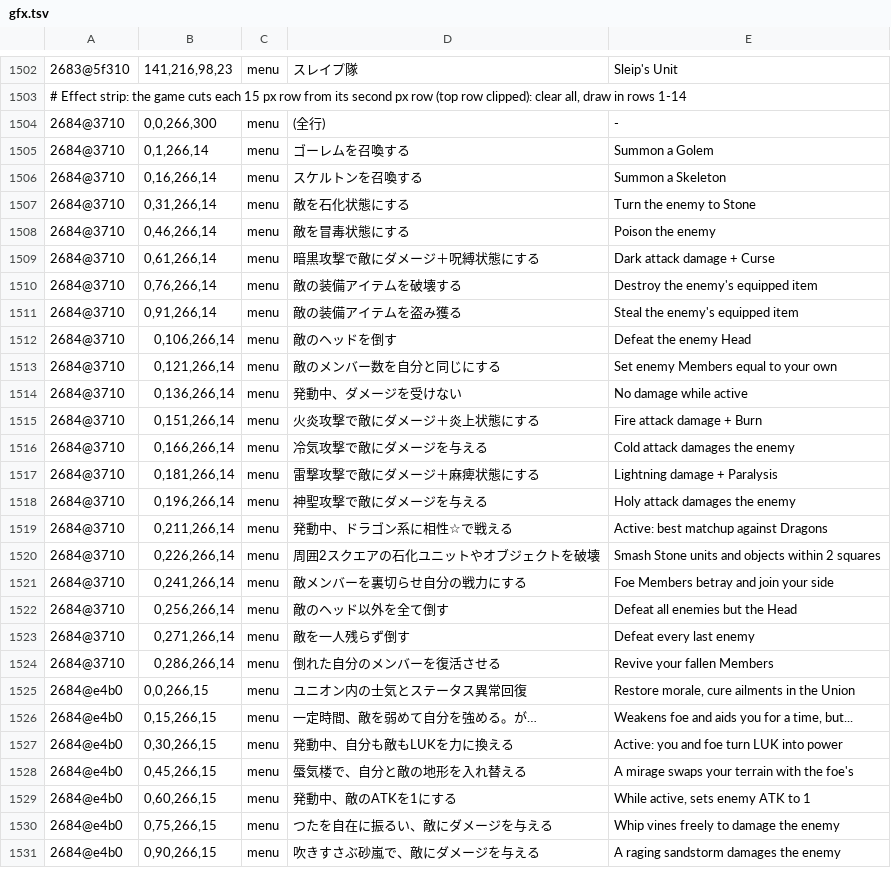
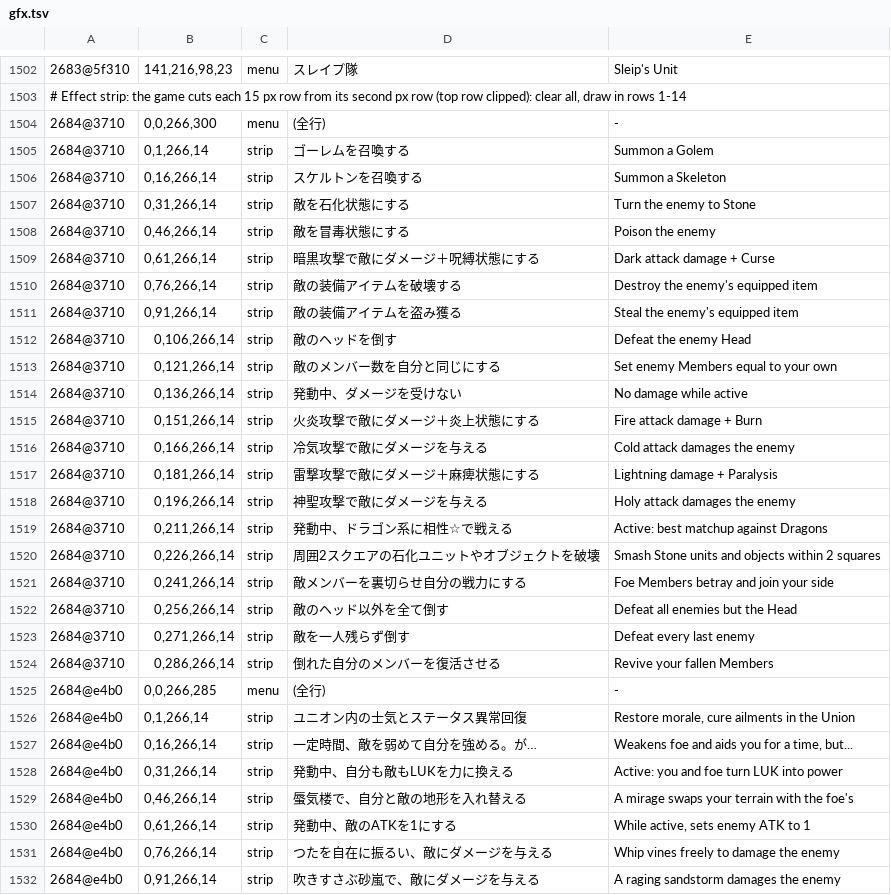
Before and after one commit to minhnhattonthat/blaze-union-story-to-reach-the-future-en, a TSV file: data/gfx.tsv, drawn as a sheet; only a part is shown, gaps mark what is left out; the diff covers the shown part only.

```diff
--- a/data/gfx.tsv
+++ b/data/gfx.tsv
@@ -1504,28 +1504,29 @@
 2684@3710	0,0,266,300	menu	(全行)	-
-2684@3710	0,1,266,14	menu	ゴーレムを召喚する	Summon a Golem
-2684@3710	0,16,266,14	menu	スケルトンを召喚する	Summon a Skeleton
-2684@3710	0,31,266,14	menu	敵を石化状態にする	Turn the enemy to Stone
-2684@3710	0,46,266,14	menu	敵を冒毒状態にする	Poison the enemy
-2684@3710	0,61,266,14	menu	暗黒攻撃で敵にダメージ＋呪縛状態にする	Dark attack damage + Curse
-2684@3710	0,76,266,14	menu	敵の装備アイテムを破壊する	Destroy the enemy's equipped item
-2684@3710	0,91,266,14	menu	敵の装備アイテムを盗み獲る	Steal the enemy's equipped item
-2684@3710	0,106,266,14	menu	敵のヘッドを倒す	Defeat the enemy Head
-2684@3710	0,121,266,14	menu	敵のメンバー数を自分と同じにする	Set enemy Members equal to your own
-2684@3710	0,136,266,14	menu	発動中、ダメージを受けない	No damage while active
-2684@3710	0,151,266,14	menu	火炎攻撃で敵にダメージ＋炎上状態にする	Fire attack damage + Burn
-2684@3710	0,166,266,14	menu	冷気攻撃で敵にダメージを与える	Cold attack damages the enemy
-2684@3710	0,181,266,14	menu	雷撃攻撃で敵にダメージ＋麻痺状態にする	Lightning damage + Paralysis
-2684@3710	0,196,266,14	menu	神聖攻撃で敵にダメージを与える	Holy attack damages the enemy
-2684@3710	0,211,266,14	menu	発動中、ドラゴン系に相性☆で戦える	Active: best matchup against Dragons
-2684@3710	0,226,266,14	menu	周囲2スクエアの石化ユニットやオブジェクトを破壊	Smash Stone units and objects within 2 squares
-2684@3710	0,241,266,14	menu	敵メンバーを裏切らせ自分の戦力にする	Foe Members betray and join your side
-2684@3710	0,256,266,14	menu	敵のヘッド以外を全て倒す	Defeat all enemies but the Head
-2684@3710	0,271,266,14	menu	敵を一人残らず倒す	Defeat every last enemy
-2684@3710	0,286,266,14	menu	倒れた自分のメンバーを復活させる	Revive your fallen Members
-2684@e4b0	0,0,266,15	menu	ユニオン内の士気とステータス異常回復	Restore morale, cure ailments in the Union
-2684@e4b0	0,15,266,15	menu	一定時間、敵を弱めて自分を強める。が…	Weakens foe and aids you for a time, but...
-2684@e4b0	0,30,266,15	menu	発動中、自分も敵もLUKを力に換える	Active: you and foe turn LUK into power
-2684@e4b0	0,45,266,15	menu	蜃気楼で、自分と敵の地形を入れ替える	A mirage swaps your terrain with the foe's
-2684@e4b0	0,60,266,15	menu	発動中、敵のATKを1にする	While active, sets enemy ATK to 1
-2684@e4b0	0,75,266,15	menu	つたを自在に振るい、敵にダメージを与える	Whip vines freely to damage the enemy
-2684@e4b0	0,90,266,15	menu	吹きすさぶ砂嵐で、敵にダメージを与える	A raging sandstorm damages the enemy
+2684@3710	0,1,266,14	strip	ゴーレムを召喚する	Summon a Golem
+2684@3710	0,16,266,14	strip	スケルトンを召喚する	Summon a Skeleton
+2684@3710	0,31,266,14	strip	敵を石化状態にする	Turn the enemy to Stone
+2684@3710	0,46,266,14	strip	敵を冒毒状態にする	Poison the enemy
+2684@3710	0,61,266,14	strip	暗黒攻撃で敵にダメージ＋呪縛状態にする	Dark attack damage + Curse
+2684@3710	0,76,266,14	strip	敵の装備アイテムを破壊する	Destroy the enemy's equipped item
+2684@3710	0,91,266,14	strip	敵の装備アイテムを盗み獲る	Steal the enemy's equipped item
+2684@3710	0,106,266,14	strip	敵のヘッドを倒す	Defeat the enemy Head
+2684@3710	0,121,266,14	strip	敵のメンバー数を自分と同じにする	Set enemy Members equal to your own
+2684@3710	0,136,266,14	strip	発動中、ダメージを受けない	No damage while active
+2684@3710	0,151,266,14	strip	火炎攻撃で敵にダメージ＋炎上状態にする	Fire attack damage + Burn
+2684@3710	0,166,266,14	strip	冷気攻撃で敵にダメージを与える	Cold attack damages the enemy
+2684@3710	0,181,266,14	strip	雷撃攻撃で敵にダメージ＋麻痺状態にする	Lightning damage + Paralysis
+2684@3710	0,196,266,14	strip	神聖攻撃で敵にダメージを与える	Holy attack damages the enemy
+2684@3710	0,211,266,14	strip	発動中、ドラゴン系に相性☆で戦える	Active: best matchup against Dragons
+2684@3710	0,226,266,14	strip	周囲2スクエアの石化ユニットやオブジェクトを破壊	Smash Stone units and objects within 2 squares
+2684@3710	0,241,266,14	strip	敵メンバーを裏切らせ自分の戦力にする	Foe Members betray and join your side
+2684@3710	0,256,266,14	strip	敵のヘッド以外を全て倒す	Defeat all enemies but the Head
+2684@3710	0,271,266,14	strip	敵を一人残らず倒す	Defeat every last enemy
+2684@3710	0,286,266,14	strip	倒れた自分のメンバーを復活させる	Revive your fallen Members
+2684@e4b0	0,0,266,285	menu	(全行)	-
+2684@e4b0	0,1,266,14	strip	ユニオン内の士気とステータス異常回復	Restore morale, cure ailments in the Union
+2684@e4b0	0,16,266,14	strip	一定時間、敵を弱めて自分を強める。が…	Weakens foe and aids you for a time, but...
+2684@e4b0	0,31,266,14	strip	発動中、自分も敵もLUKを力に換える	Active: you and foe turn LUK into power
+2684@e4b0	0,46,266,14	strip	蜃気楼で、自分と敵の地形を入れ替える	A mirage swaps your terrain with the foe's
+2684@e4b0	0,61,266,14	strip	発動中、敵のATKを1にする	While active, sets enemy ATK to 1
+2684@e4b0	0,76,266,14	strip	つたを自在に振るい、敵にダメージを与える	Whip vines freely to damage the enemy
+2684@e4b0	0,91,266,14	strip	吹きすさぶ砂嵐で、敵にダメージを与える	A raging sandstorm damages the enemy
```
Also changed, not shown: 1 added row and 79 edited cells elsewhere in this file, 2 other files.
